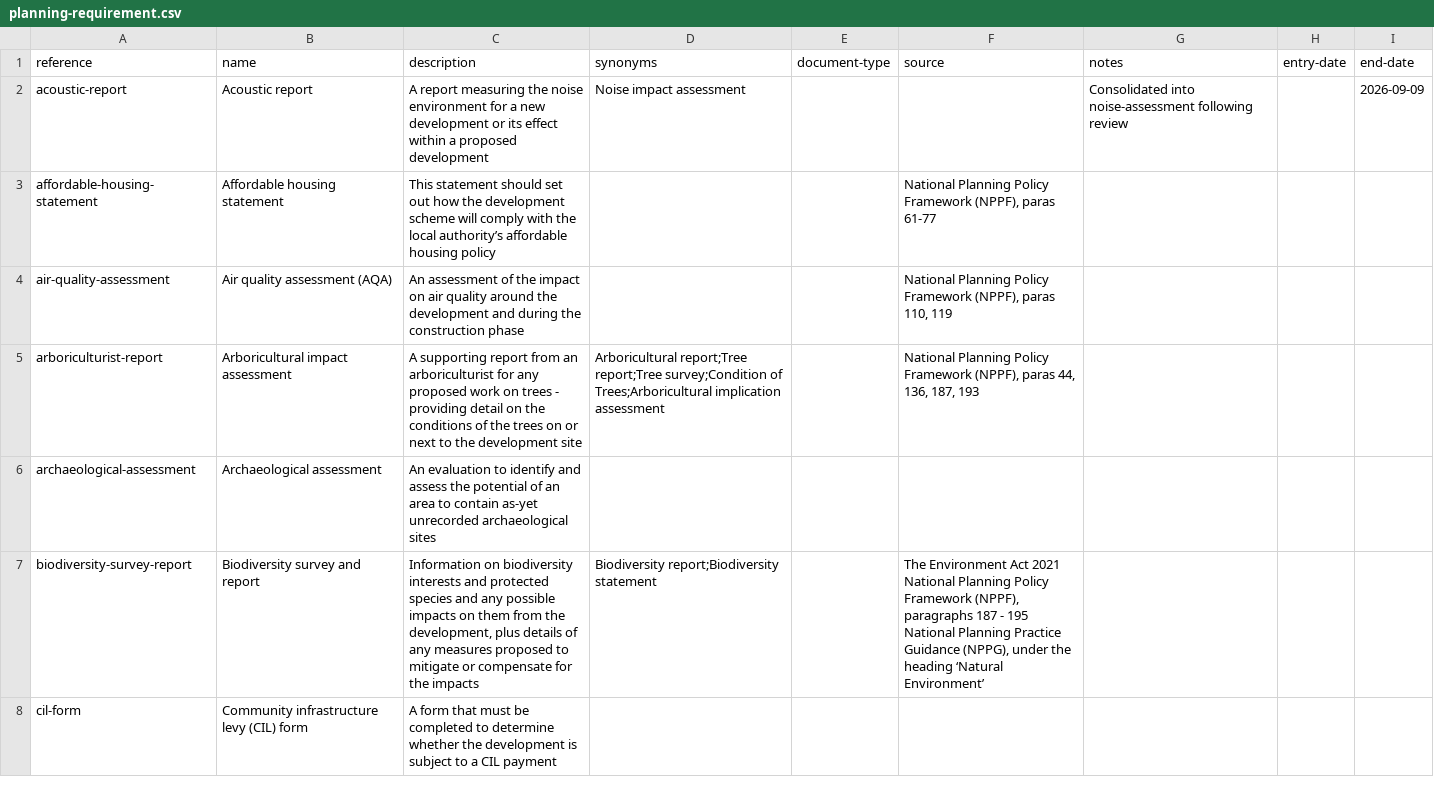
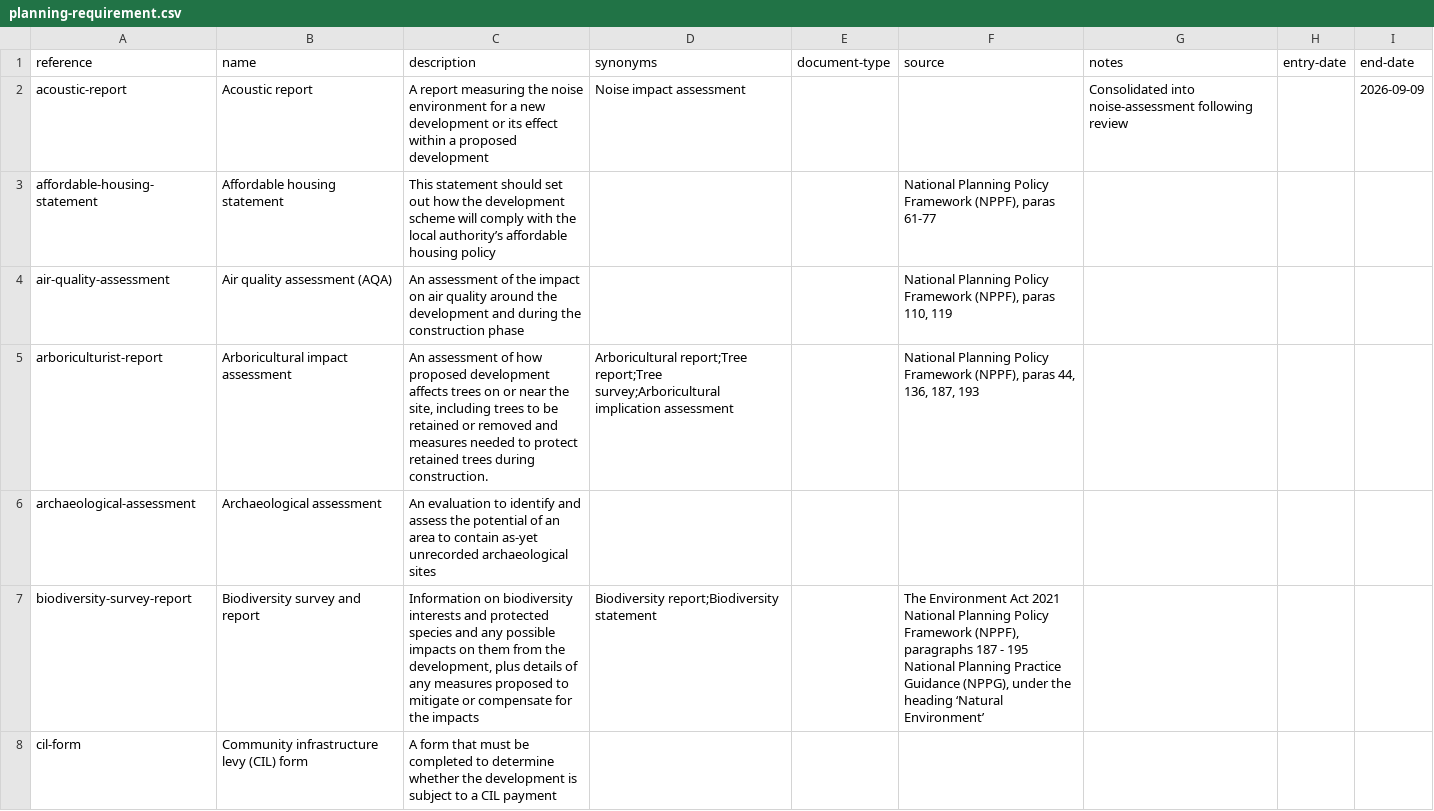
Before and after one commit to digital-land/planning-application-data-specification, a CSV file: data/planning-requirement.csv, drawn as a sheet; only a part is shown; the diff covers the shown part only.

Commit message:
req: distinguish tree condition evidence from arboricultural impact assessment

```diff
--- a/data/planning-requirement.csv
+++ b/data/planning-requirement.csv
@@ -4,3 +4,3 @@ affordable-housing-statement,Affordable housing statement,This statement should
 air-quality-assessment,Air quality assessment (AQA),An assessment of the impact on air quality around the development and during the construction phase,,,"National Planning Policy Framework (NPPF), paras 110, 119",,,
-arboriculturist-report,Arboricultural impact assessment,A supporting report from an arboriculturist for any proposed work on trees - providing detail on the conditions of the trees on or next to the development site,Arboricultural report;Tree report;Tree survey;Condition of Trees;Arboricultural implication assessment,,"National Planning Policy Framework (NPPF), paras 44, 136, 187, 193",,,
+arboriculturist-report,Arboricultural impact assessment,"An assessment of how proposed development affects trees on or near the site, including trees to be retained or removed and measures needed to protect retained trees during construction.",Arboricultural report;Tree report;Tree survey;Arboricultural implication assessment,,"National Planning Policy Framework (NPPF), paras 44, 136, 187, 193",,,
 archaeological-assessment,Archaeological assessment,An evaluation to identify and assess the potential of an area to contain as-yet unrecorded archaeological sites,,,,,,
```
Also changed, not shown: 3 edited cells elsewhere in this file.
